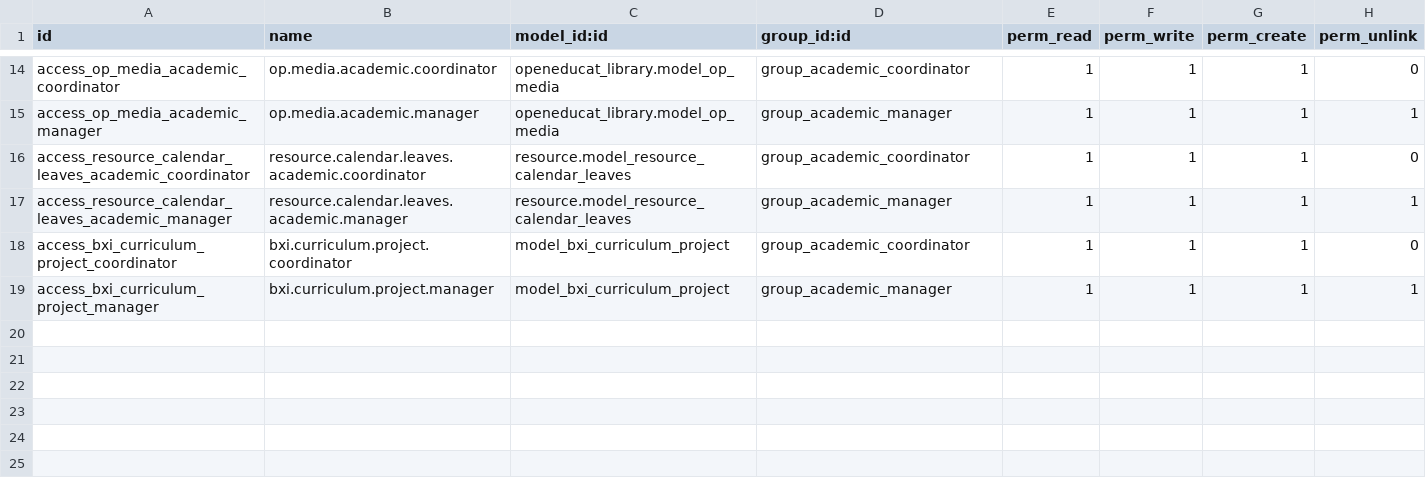
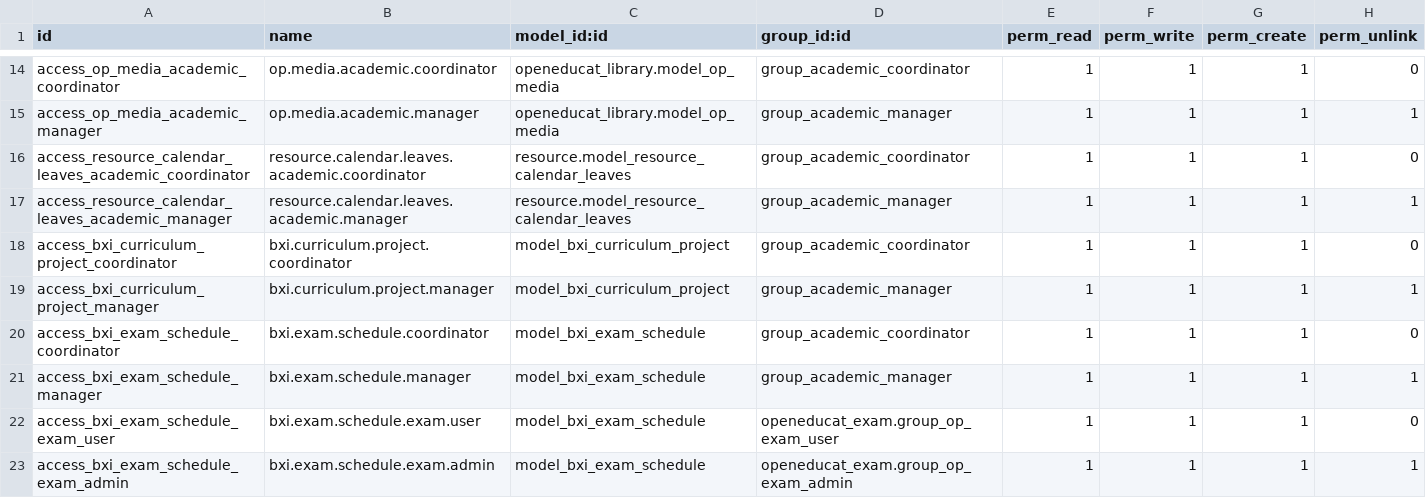
Before and after one commit to rohit-bxi/orbix, a CSV file: bxi_academic_management/security/ir.model.access.csv, drawn as a sheet; only a part is shown, gaps mark what is left out; the diff names each change by its address in the sheet, - before the commit and + after, or states it on an @@ line.

```diff
--- a/bxi_academic_management/security/ir.model.access.csv
+++ b/bxi_academic_management/security/ir.model.access.csv
+row 20: access_bxi_exam_schedule_coordinator | bxi.exam.schedule.coordinator | model_bxi_exam_schedule | group_academic_coordinator | 1 | 1 | 1 | 0
+row 21: access_bxi_exam_schedule_manager | bxi.exam.schedule.manager | model_bxi_exam_schedule | group_academic_manager | 1 | 1 | 1 | 1
+row 22: access_bxi_exam_schedule_exam_user | bxi.exam.schedule.exam.user | model_bxi_exam_schedule | openeducat_exam.group_op_exam_user | 1 | 1 | 1 | 0
+row 23: access_bxi_exam_schedule_exam_admin | bxi.exam.schedule.exam.admin | model_bxi_exam_schedule | openeducat_exam.group_op_exam_admin | 1 | 1 | 1 | 1
```
Also changed, not shown: 12 other files.
